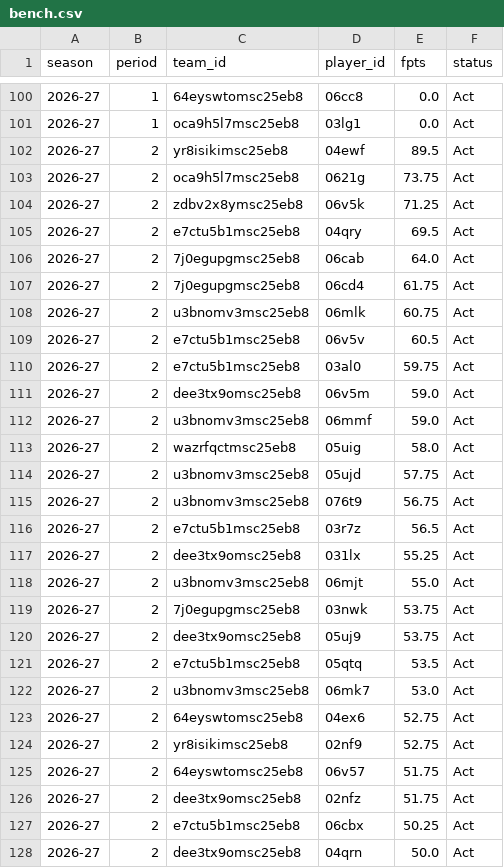
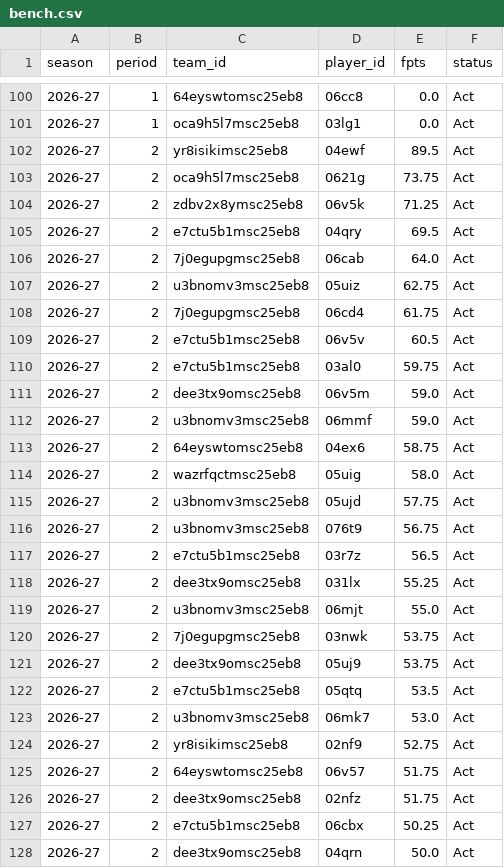
Before and after one commit to salty-api/fantrax-dashboard, a CSV file: data/bench.csv, drawn as a sheet; only a part is shown, gaps mark what is left out; removed rows and columns are numbered as before the commit, all else as after; the diff names each change by its address in the sheet, - before the commit and + after, or states it on an @@ line.

```diff
--- a/data/bench.csv
+++ b/data/bench.csv
+row 107: 2026-27 | 2 | u3bnomv3msc25eb8 | 05uiz | 62.75 | Act
-row 108: 2026-27 | 2 | u3bnomv3msc25eb8 | 06mlk | 60.75 | Act
+row 113: 2026-27 | 2 | 64eyswtomsc25eb8 | 04ex6 | 58.75 | Act
-row 123: 2026-27 | 2 | 64eyswtomsc25eb8 | 04ex6 | 52.75 | Act
```
Also changed, not shown: data/matchups.csv, data/player_games.csv, 56 other files.
